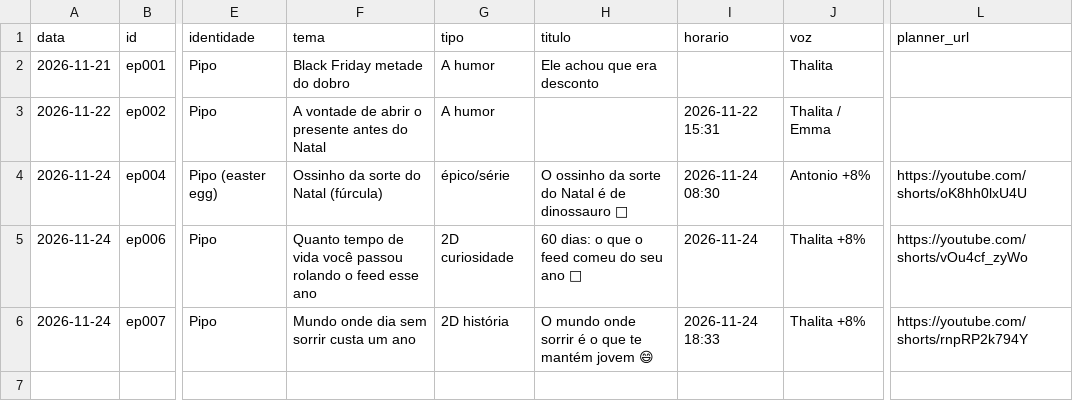
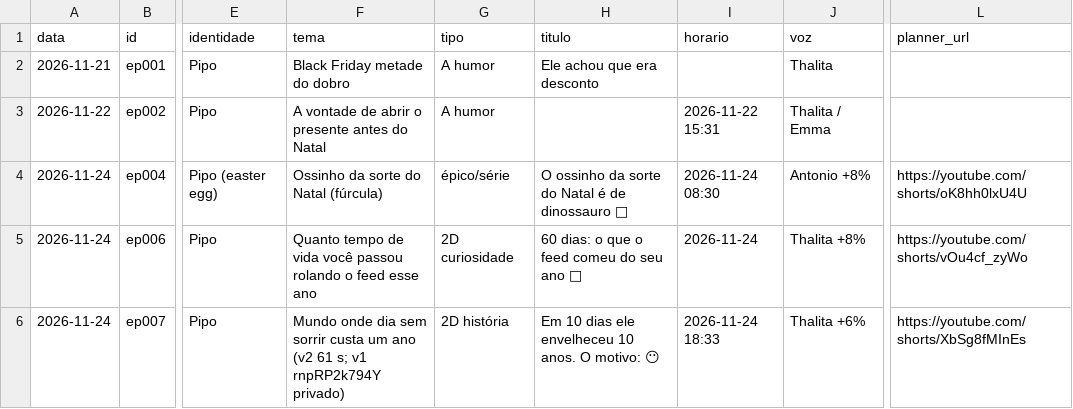
Before and after one commit to Lucas1234487/pipo-canal, a CSV file: docs/historico.csv, drawn as a sheet; only a part is shown, gaps mark what is left out; the diff names each change by its address in the sheet, - before the commit and + after, or states it on an @@ line.

```diff
--- a/docs/historico.csv
+++ b/docs/historico.csv
-F6 (tema): …um ano
+F6 (tema): …um ano (v2 61 s; v1 rnpRP2k794Y privado)
-H6 (titulo): O mundo onde sorrir é o que te mantém jovem 😄
+H6 (titulo): Em 10 dias ele envelheceu 10 anos. O motivo: 😶
-J6 (voz): Thalita +8%
+J6 (voz): Thalita +6%
-L6 (planner_url): https://youtube.com/shorts/rnpRP2k794Y
+L6 (planner_url): https://youtube.com/shorts/XbSg8fMInEs
```
Also changed, not shown: 6 other files.
